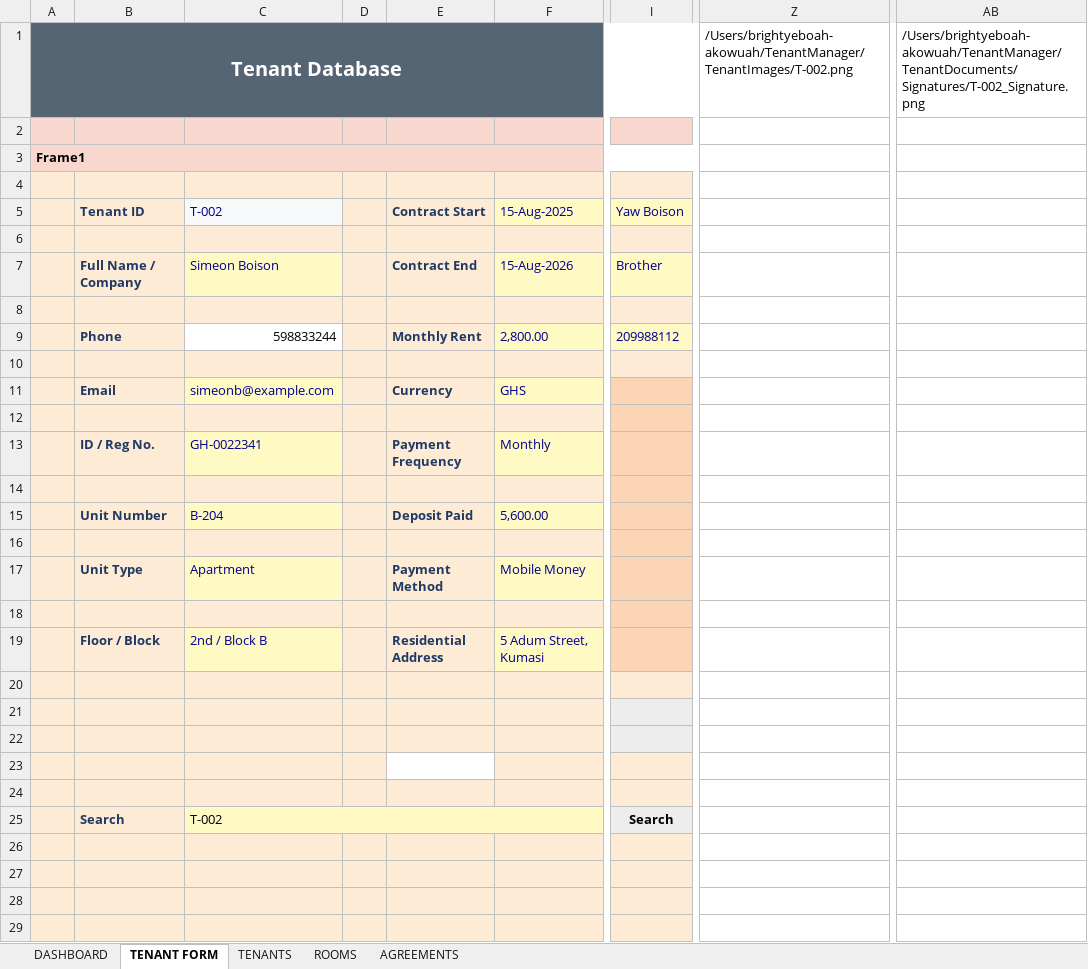
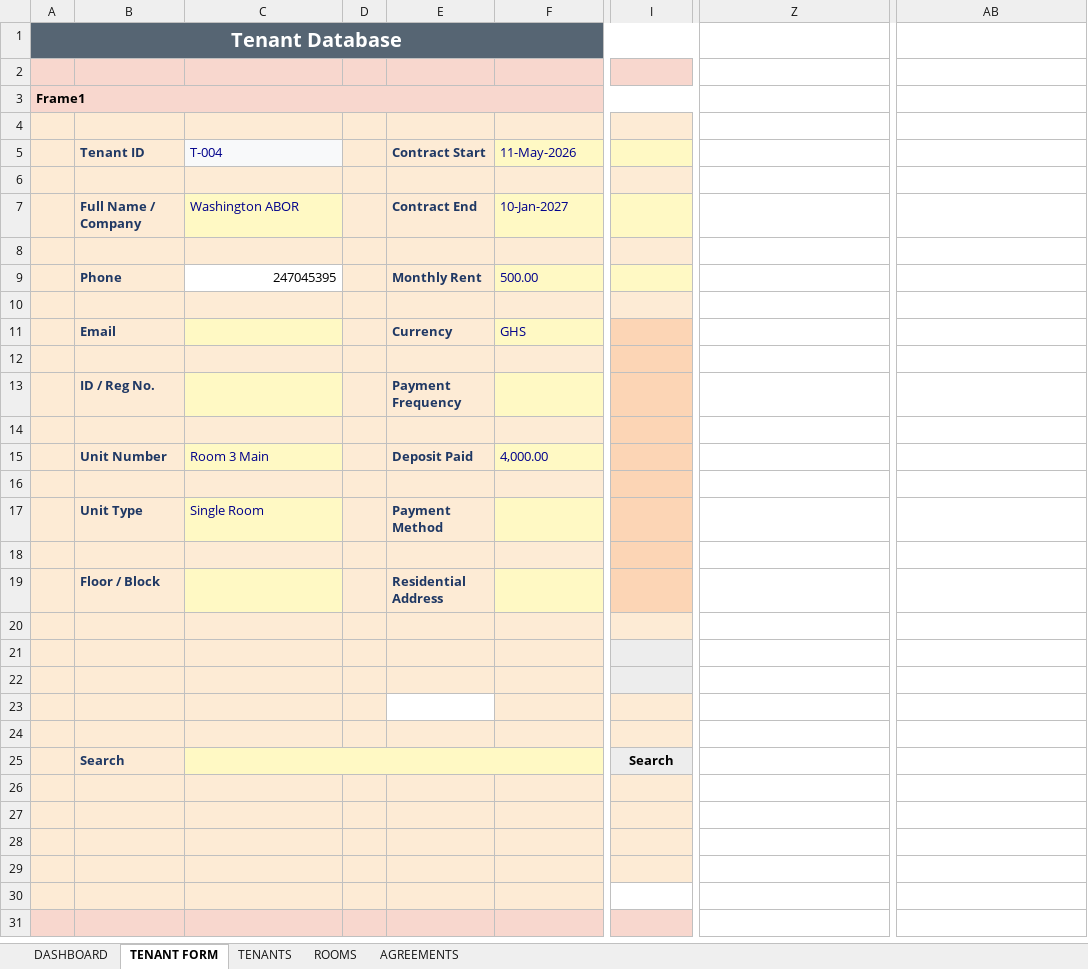
Before and after one commit to akowuahyeb-del/TenantManager, an Excel workbook: Tenant_Manager.xlsm, sheet TENANT FORM, drawn as a sheet; only a part is shown, gaps mark what is left out; the shorter side is filled out with more unchanged rows; values as stored, in another font and other column widths than the file's, no borders; charts and pictures not drawn; the diff names each change by its address in the sheet, - before the commit and + after, or states it on an @@ line.

```diff
--- a/Tenant_Manager.xlsm (sheet TENANT FORM)
+++ b/Tenant_Manager.xlsm (sheet TENANT FORM)
-Z1: /Users/brightyeboah-akowuah/TenantManager/TenantImages/T-002.png
+Z1: (empty)
-AB1: /Users/brightyeboah-akowuah/TenantManager/TenantDocuments/Signatures/T-002_Signature.png
+AB1: (empty)
-C5: T-002
+C5: T-004
-F5: 15-Aug-2025
+F5: 11-May-2026
-I5: Yaw Boison
+I5: (empty)
-C7 (T-004): Simeon Boison
+C7 (T-004): Washington ABOR
-F7 (11-May-2026): 15-Aug-2026
+F7 (11-May-2026): 10-Jan-2027
-I7: Brother
+I7: (empty)
-C9 (T-004): 598833244
+C9 (T-004): 247045395
-F9 (11-May-2026): 2,800.00
+F9 (11-May-2026): 500.00
-I9: 209988112
+I9: (empty)
-C11 (T-004): simeonb@example.com
+C11 (T-004): (empty)
-C13 (T-004): GH-0022341
+C13 (T-004): (empty)
-F13 (11-May-2026): Monthly
+F13 (11-May-2026): (empty)
-C15 (T-004): B-204
+C15 (T-004): Room 3 Main
-F15 (11-May-2026): 5,600.00
+F15 (11-May-2026): 4,000.00
-C17 (T-004): Apartment
+C17 (T-004): Single Room
-F17 (11-May-2026): Mobile Money
+F17 (11-May-2026): (empty)
-C19 (T-004): 2nd / Block B
+C19 (T-004): (empty)
-F19 (11-May-2026): 5 Adum Street, Kumasi
+F19 (11-May-2026): (empty)
-C25 (T-004): T-002
+C25 (T-004): (empty)
```
Also changed, not shown: charts or pictures, 5 other files.
